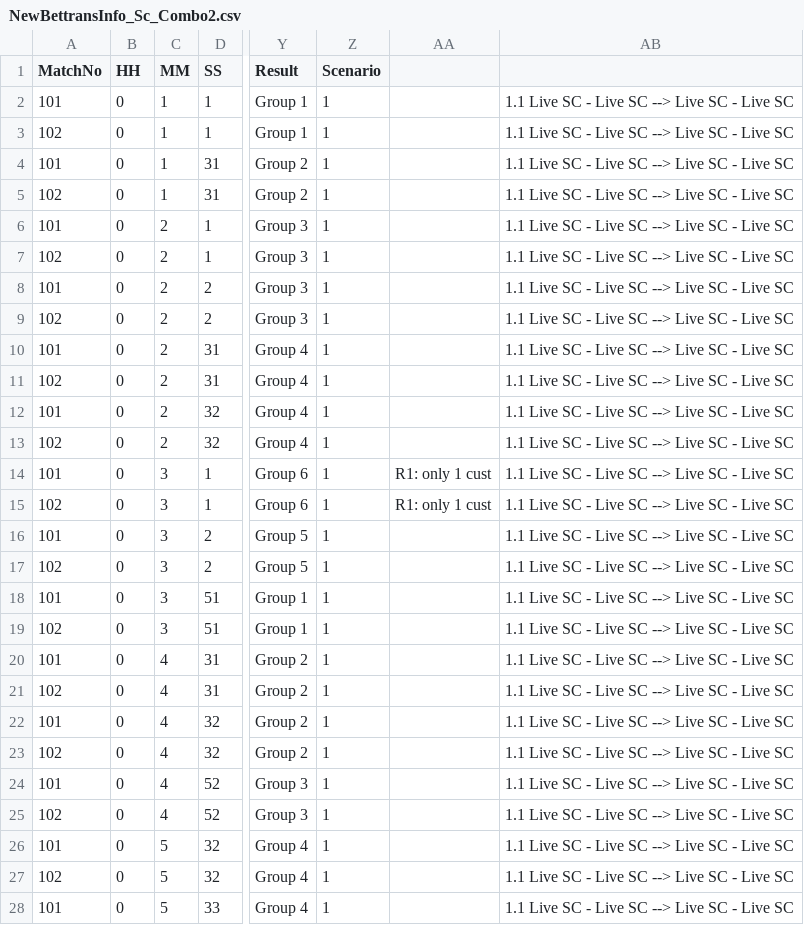
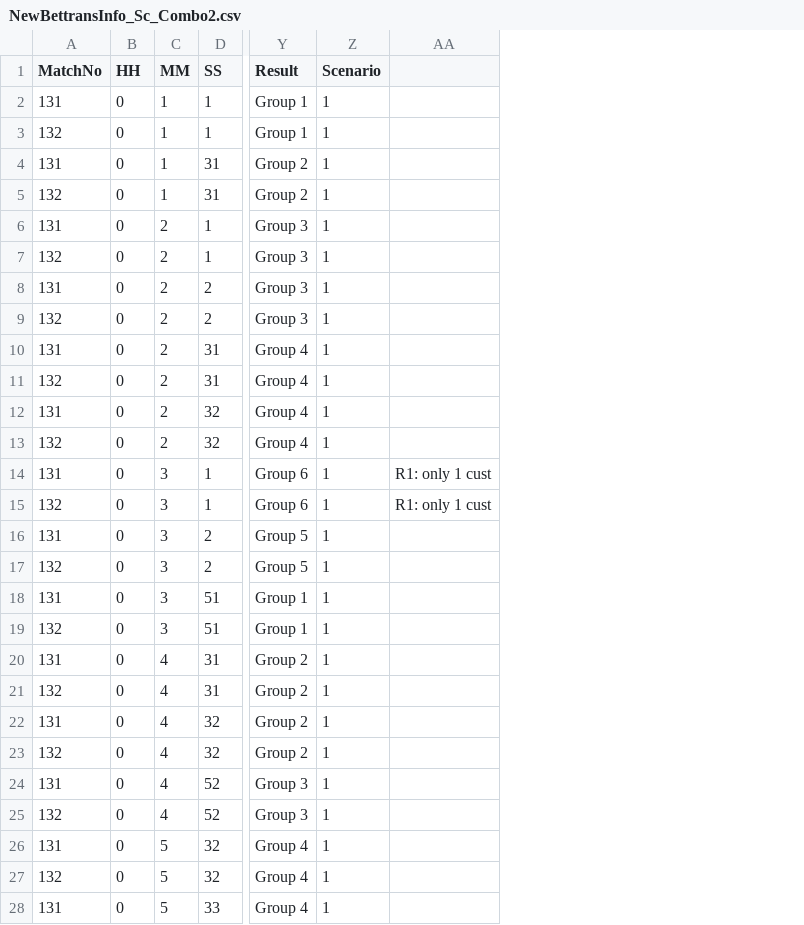
Before and after one commit to starixvn/spu_qcteam, a CSV file: Irena/JMeter/2.MatchMonitor/2.2.Member/2.2.7.ParlayGroupBettingRule/NewBettransInfo_Sc_Combo2.csv, drawn as a sheet; only a part is shown, gaps mark what is left out; the diff covers the shown part only; the diff names each change by its address in the sheet, - before the commit and + after, or states it on an @@ line.

```diff
--- a/Irena/JMeter/2.MatchMonitor/2.2.Member/2.2.7.ParlayGroupBettingRule/NewBettransInfo_Sc_Combo2.csv
+++ b/Irena/JMeter/2.MatchMonitor/2.2.Member/2.2.7.ParlayGroupBettingRule/NewBettransInfo_Sc_Combo2.csv
-column AB, rows 2-28: all 1.1 Live SC - Live SC --> Live SC - Live SC
-A2 (MatchNo): 101
+A2 (MatchNo): 131
-A3 (MatchNo): 102
+A3 (MatchNo): 132
-A4 (MatchNo): 101
+A4 (MatchNo): 131
-A5 (MatchNo): 102
+A5 (MatchNo): 132
-A6 (MatchNo): 101
+A6 (MatchNo): 131
-A7 (MatchNo): 102
+A7 (MatchNo): 132
-A8 (MatchNo): 101
+A8 (MatchNo): 131
-A9 (MatchNo): 102
+A9 (MatchNo): 132
-A10 (MatchNo): 101
+A10 (MatchNo): 131
-A11 (MatchNo): 102
+A11 (MatchNo): 132
-A12 (MatchNo): 101
+A12 (MatchNo): 131
-A13 (MatchNo): 102
+A13 (MatchNo): 132
-A14 (MatchNo): 101
+A14 (MatchNo): 131
-A15 (MatchNo): 102
+A15 (MatchNo): 132
-A16 (MatchNo): 101
+A16 (MatchNo): 131
-A17 (MatchNo): 102
+A17 (MatchNo): 132
-A18 (MatchNo): 101
+A18 (MatchNo): 131
-A19 (MatchNo): 102
+A19 (MatchNo): 132
-A20 (MatchNo): 101
+A20 (MatchNo): 131
-A21 (MatchNo): 102
+A21 (MatchNo): 132
-A22 (MatchNo): 101
+A22 (MatchNo): 131
-A23 (MatchNo): 102
+A23 (MatchNo): 132
-A24 (MatchNo): 101
+A24 (MatchNo): 131
-A25 (MatchNo): 102
+A25 (MatchNo): 132
-A26 (MatchNo): 101
+A26 (MatchNo): 131
-A27 (MatchNo): 102
+A27 (MatchNo): 132
-A28 (MatchNo): 101
+A28 (MatchNo): 131
```
Also changed, not shown: 13 edited cells elsewhere in this file, Irena/JMeter/2.MatchMonitor/2.2.Member/2.2.7.ParlayGroupBettingRule/NewBettransInfo_Bkb_Combo2.csv, 15 other files.
